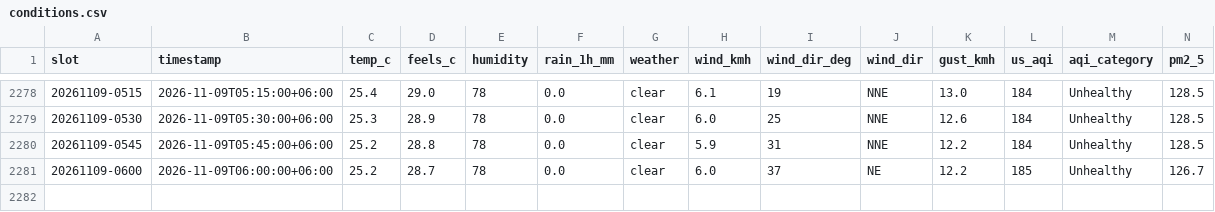
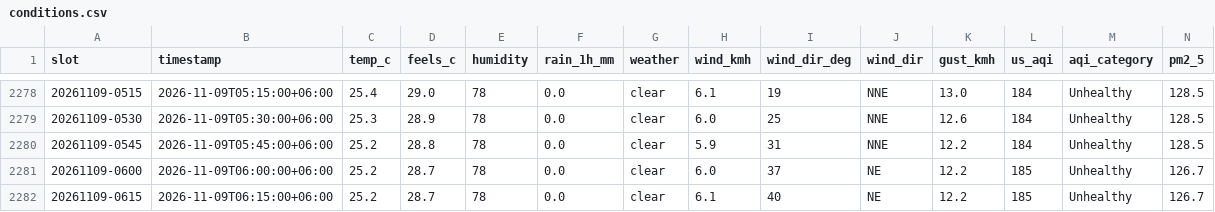
Before and after one commit to wiki-ruhan/Dhaka-Jam-70, a CSV file: data/conditions.csv, drawn as a sheet; only a part is shown, gaps mark what is left out; rows hold the shown columns only; the diff names each change by its address in the sheet, - before the commit and + after, or states it on an @@ line.

```diff
--- a/data/conditions.csv
+++ b/data/conditions.csv
+row 2282: 20261109-0615 | 2026-11-09T06:15:00+06:00 | 25.2 | 28.7 | 78 | 0.0 | clear | 6.1 | 40 | NE | 12.2 | 185 | Unhealthy | 126.7
```
Also changed, not shown: data/daily/ranking/2026-11-09_ranking.csv, data/daily_summary.csv, 16 other files.
